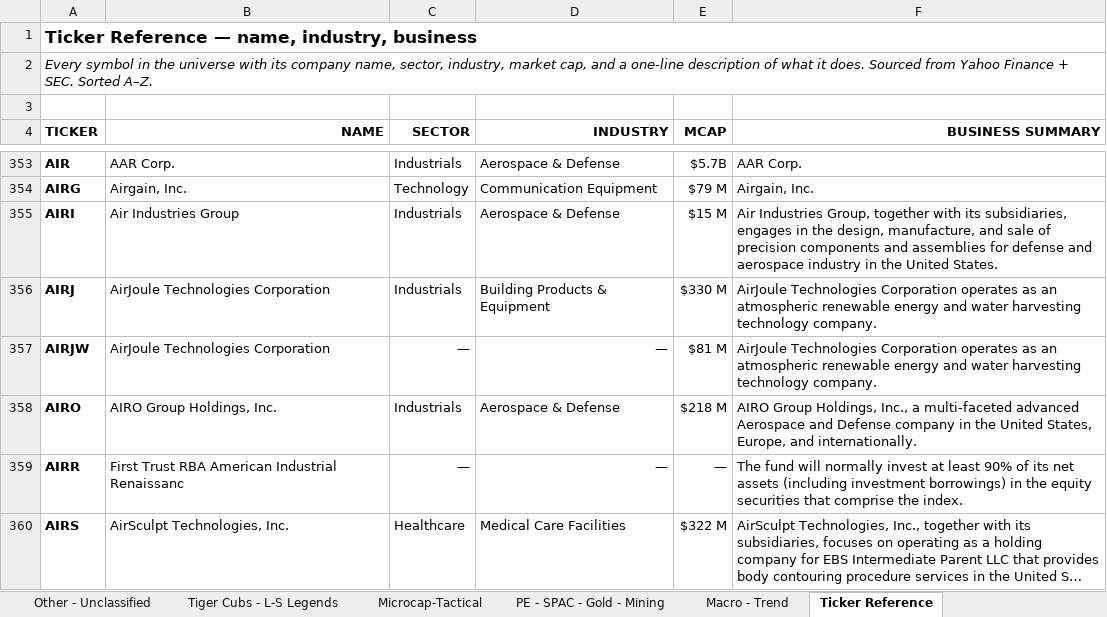
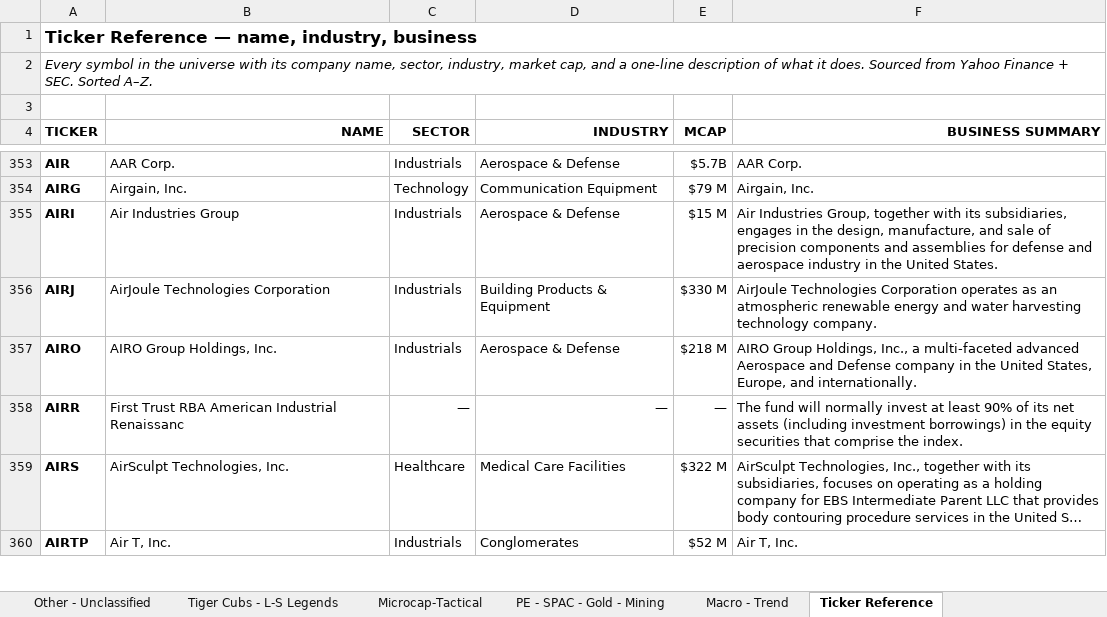
Before and after one commit to jupitersstring/cyclepapa, an Excel workbook: style_analysis.xlsx, sheet Ticker Reference, drawn as a sheet; only a part is shown, gaps mark what is left out; the shorter side is filled out with more unchanged rows; values as stored, in another font and other column widths than the file's, no borders; the diff covers the shown part only; the diff names each change by its address in the sheet, - before the commit and + after, or states it on an @@ line.

```diff
--- a/style_analysis.xlsx (sheet Ticker Reference)
+++ b/style_analysis.xlsx (sheet Ticker Reference)
-row 357: AIRJW | AirJoule Technologies Corporation | — | — | $81 M | AirJoule Technologies Corporation operates as an atmospheric renewable energy and water harvesting technology company.
```
Also changed, not shown: 7 removed rows elsewhere in this sheet, sheet Tiger Cubs - L-S Legends, sheet Value - Concentrated Quality, sheet Sub-Group Tiers, sheet Distressed - Event-Driven, sheet Small-cap - Multibagger Special, sheet Other - Unclassified, 8 more sheets, 13 other files.
